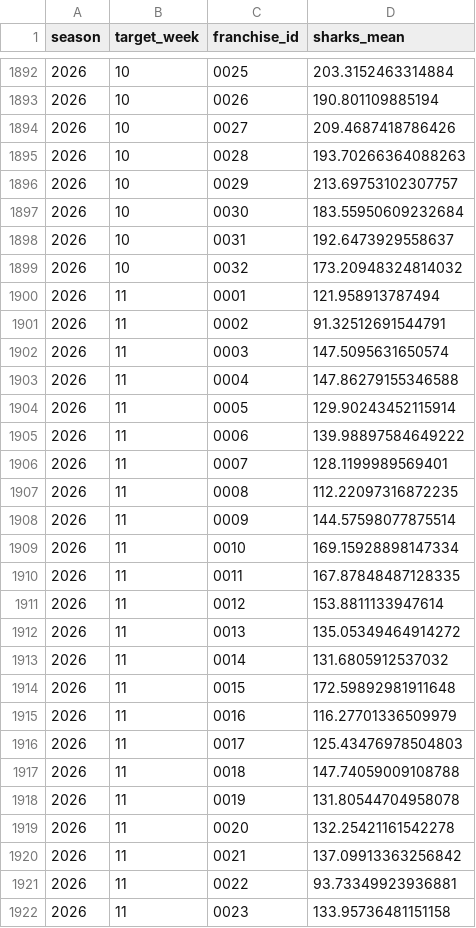
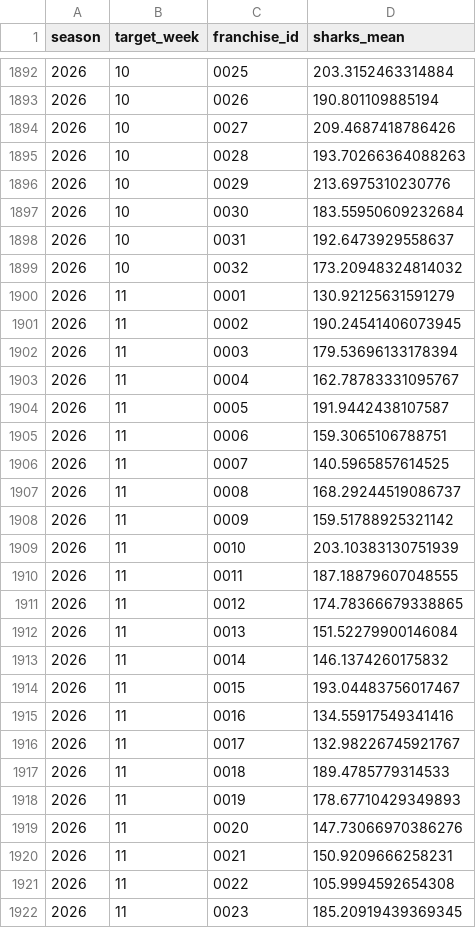
Before and after one commit to TheMathNinja/FAFL-GM-Dashboard, a CSV file: data/weekly_sharks_team_means.csv, drawn as a sheet; only a part is shown, gaps mark what is left out; the diff covers the shown part only.

```diff
--- a/data/weekly_sharks_team_means.csv
+++ b/data/weekly_sharks_team_means.csv
@@ -1895,3 +1895,3 @@ season,target_week,franchise_id,sharks_mean
 2026,10,0028,193.70266364088263
-2026,10,0029,213.69753102307757
+2026,10,0029,213.6975310230776
 2026,10,0030,183.55950609232684
@@ -1899,24 +1899,24 @@ season,target_week,franchise_id,sharks_mean
 2026,10,0032,173.20948324814032
-2026,11,0001,121.958913787494
-2026,11,0002,91.32512691544791
-2026,11,0003,147.5095631650574
-2026,11,0004,147.86279155346588
-2026,11,0005,129.90243452115914
-2026,11,0006,139.98897584649222
-2026,11,0007,128.1199989569401
-2026,11,0008,112.22097316872235
-2026,11,0009,144.57598077875514
-2026,11,0010,169.15928898147334
-2026,11,0011,167.87848487128335
-2026,11,0012,153.8811133947614
-2026,11,0013,135.05349464914272
-2026,11,0014,131.6805912537032
-2026,11,0015,172.59892981911648
-2026,11,0016,116.27701336509979
-2026,11,0017,125.43476978504803
-2026,11,0018,147.74059009108788
-2026,11,0019,131.80544704958078
-2026,11,0020,132.25421161542278
-2026,11,0021,137.09913363256842
-2026,11,0022,93.73349923936881
-2026,11,0023,133.95736481151158
+2026,11,0001,130.92125631591279
+2026,11,0002,190.24541406073945
+2026,11,0003,179.53696133178394
+2026,11,0004,162.78783331095767
+2026,11,0005,191.9442438107587
+2026,11,0006,159.3065106788751
+2026,11,0007,140.5965857614525
+2026,11,0008,168.29244519086737
+2026,11,0009,159.51788925321142
+2026,11,0010,203.10383130751939
+2026,11,0011,187.18879607048555
+2026,11,0012,174.78366679338865
+2026,11,0013,151.52279900146084
+2026,11,0014,146.1374260175832
+2026,11,0015,193.04483756017467
+2026,11,0016,134.55917549341416
+2026,11,0017,132.98226745921767
+2026,11,0018,189.4785779314533
+2026,11,0019,178.67710429349893
+2026,11,0020,147.73066970386276
+2026,11,0021,150.9209666258231
+2026,11,0022,105.9994592654308
+2026,11,0023,185.20919439369345
```
Also changed, not shown: 13 edited cells elsewhere in this file, data/forward_bye_exposure.csv, data/playoff_swing.csv, 36 other files.
